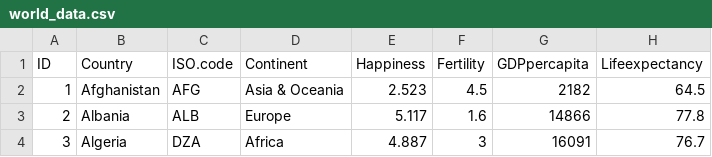
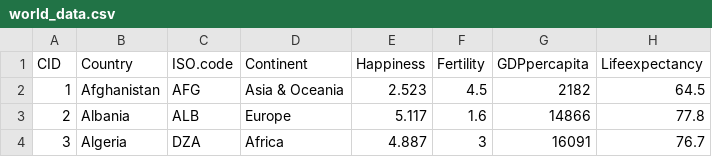
Before and after one commit to nthamilton57/n328_final, a CSV file: world_data.csv, drawn as a sheet; only a part is shown; the diff names each change by its address in the sheet, - before the commit and + after, or states it on an @@ line.

Commit message:
Update world_data.csv

```diff
--- a/world_data.csv
+++ b/world_data.csv
-A1: ID
+A1: CID
```
